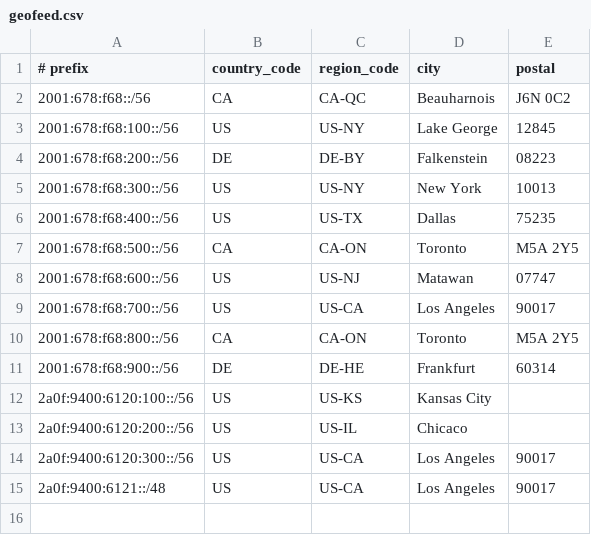
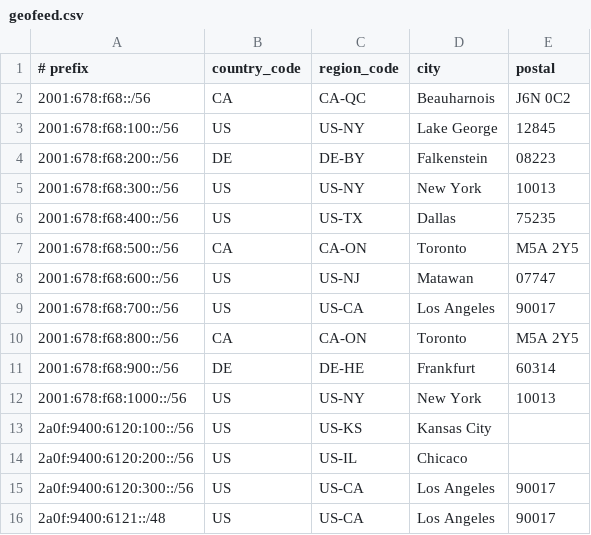
Before and after one commit to CaramelFox-Networks/GeoFeed, a CSV file: geofeed.csv, drawn as a sheet.

```diff
--- a/geofeed.csv
+++ b/geofeed.csv
@@ -11,2 +11,3 @@
 2001:678:f68:900::/56,DE,DE-HE,Frankfurt,60314
+2001:678:f68:1000::/56,US,US-NY,New York,10013
 2a0f:9400:6120:100::/56,US,US-KS,Kansas City,
```
Also changed, not shown: 1 other file.
